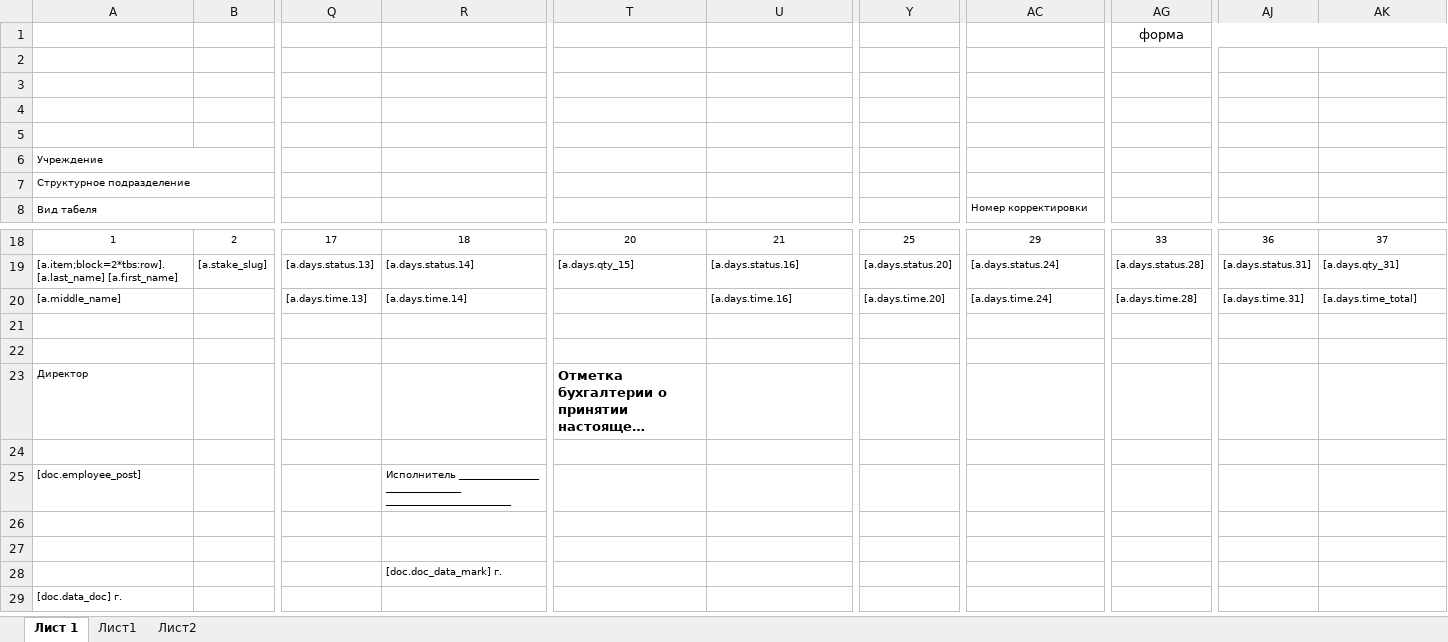
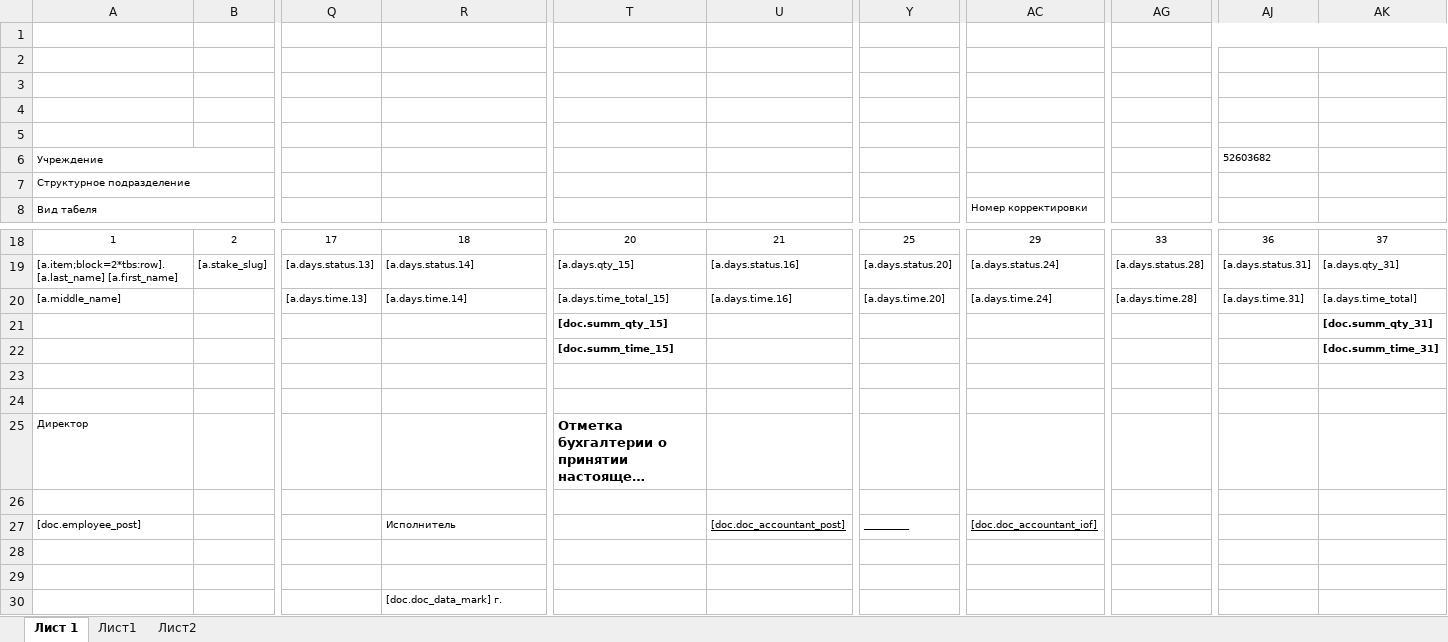
Before and after one commit to artmarkov/ais-dsi.loc, an Excel workbook: common/template/document/tabel_teachers.xlsx, sheet Лист 1, drawn as a sheet; only a part is shown, gaps mark what is left out; the shorter side is filled out with more unchanged rows; long unchanged cells end in …; values as stored, in another font and other column widths than the file's, no borders; addresses are those after the commit; rows hold the shown columns only; the diff names each change by its address in the sheet, - before the commit and + after, or states it on an @@ line.

```diff
--- a/common/template/document/tabel_teachers.xlsx (sheet Лист 1)
+++ b/common/template/document/tabel_teachers.xlsx (sheet Лист 1)
-AG1: форма
+AG1: (empty)
-AJ6: (empty)
+AJ6: 52603682
-T20: (empty)
+T20: [a.days.time_total_15]
+row 21:  |  |  |  | [doc.summ_qty_15] |  |  |  |  |  | [doc.summ_qty_31]
+row 22:  |  |  |  | [doc.summ_time_15] |  |  |  |  |  | [doc.summ_time_31]
-R27: Исполнитель ________________ _______________ _________________________
+R27: Исполнитель
-U27: (empty)
+U27: [doc.doc_accountant_post]
-Y27: (empty)
+Y27: _________
-AC27: (empty)
+AC27: [doc.doc_accountant_iof]
```
Also changed, not shown: 13 other files.
